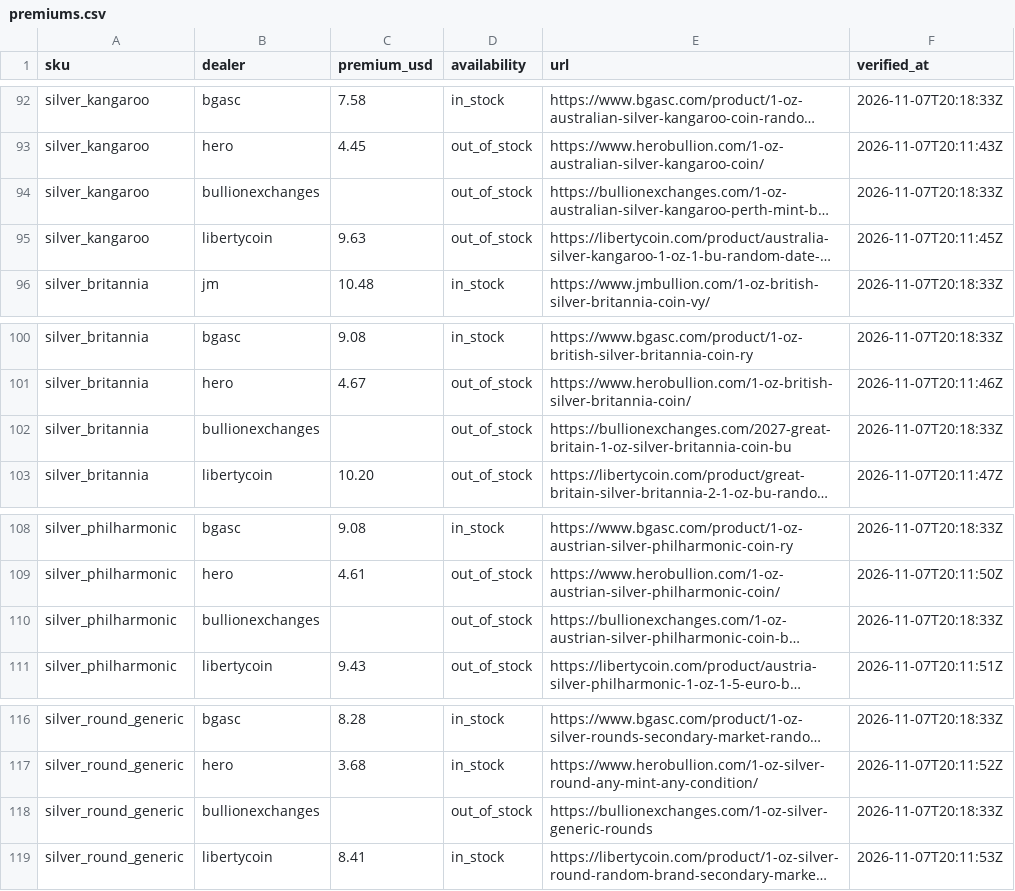
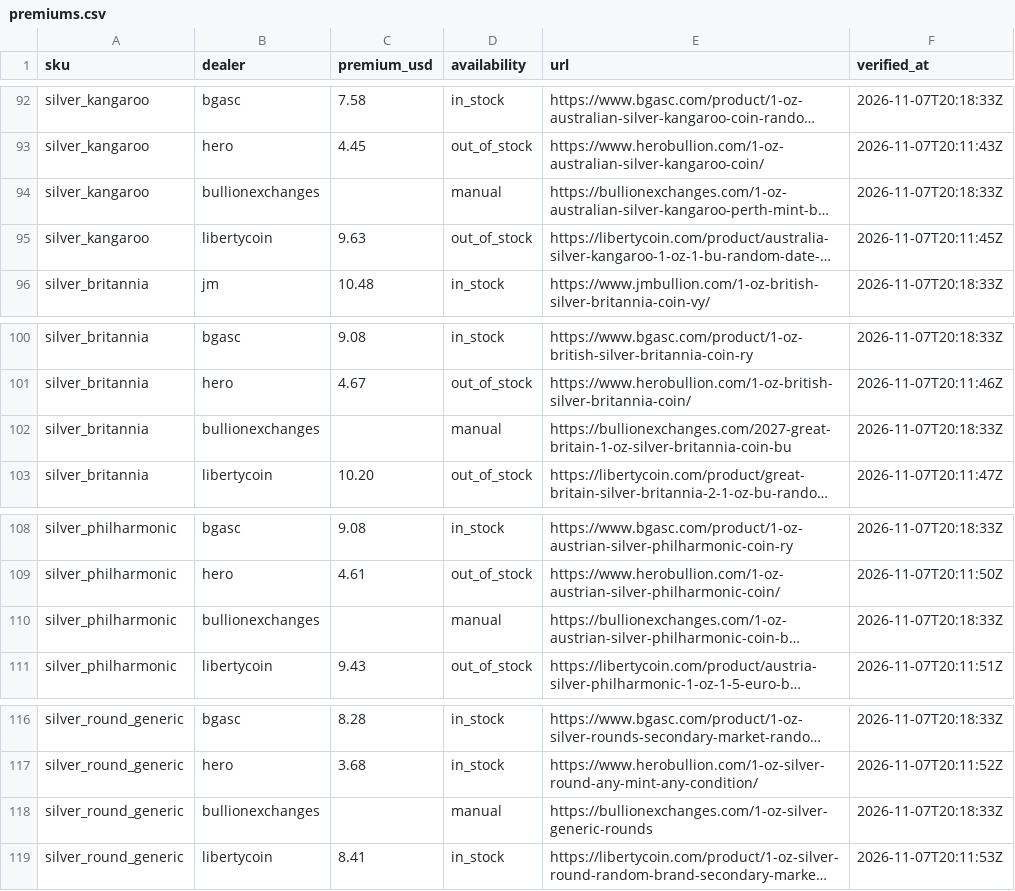
Before and after one commit to cthacke1/troydesk-data, a CSV file: data/premiums.csv, drawn as a sheet; only a part is shown, gaps mark what is left out; long unchanged cells end in …; the diff names each change by its address in the sheet, - before the commit and + after, or states it on an @@ line.

```diff
--- a/data/premiums.csv
+++ b/data/premiums.csv
-D94 (availability): out_of_stock
+D94 (availability): manual
-D102 (availability): out_of_stock
+D102 (availability): manual
-D110 (availability): out_of_stock
+D110 (availability): manual
-D118 (availability): out_of_stock
+D118 (availability): manual
```
